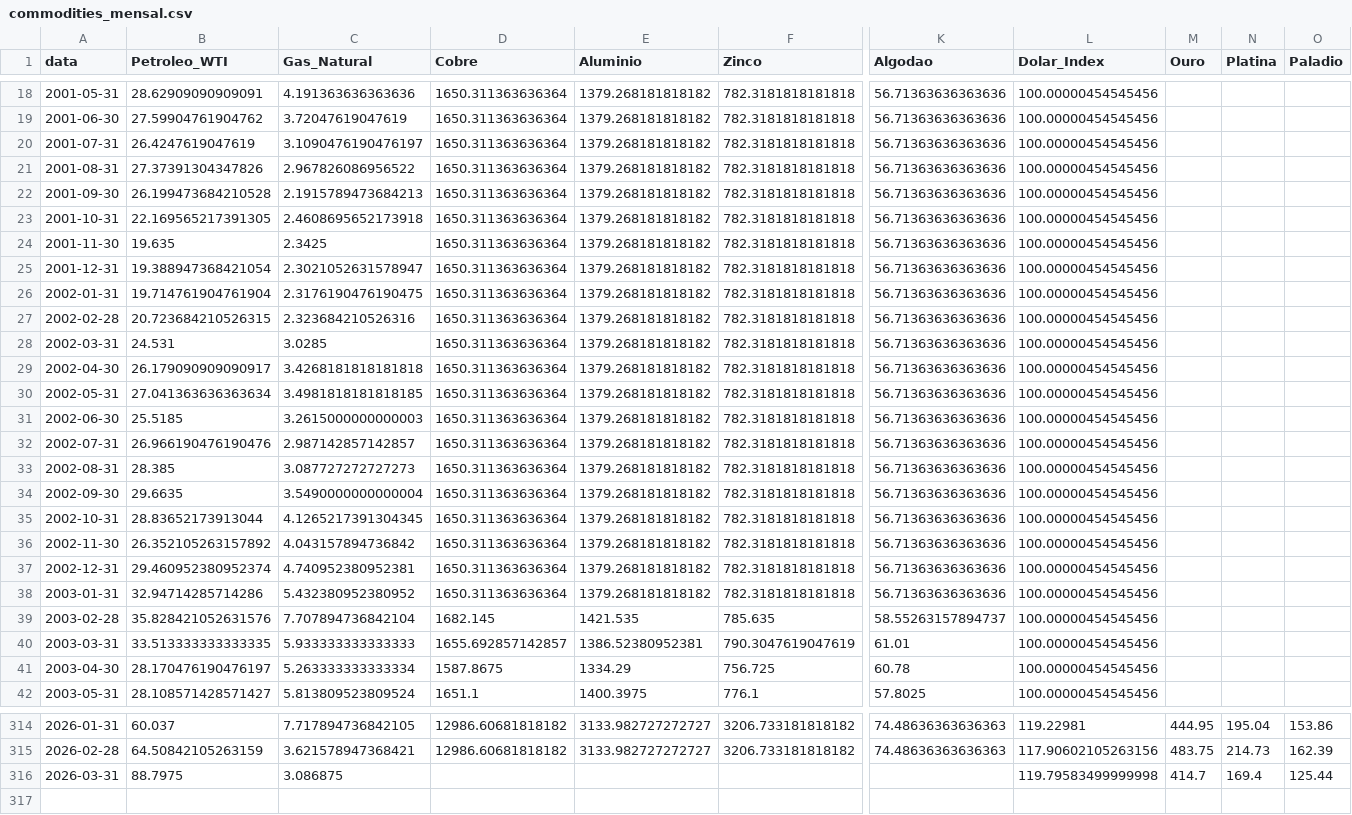
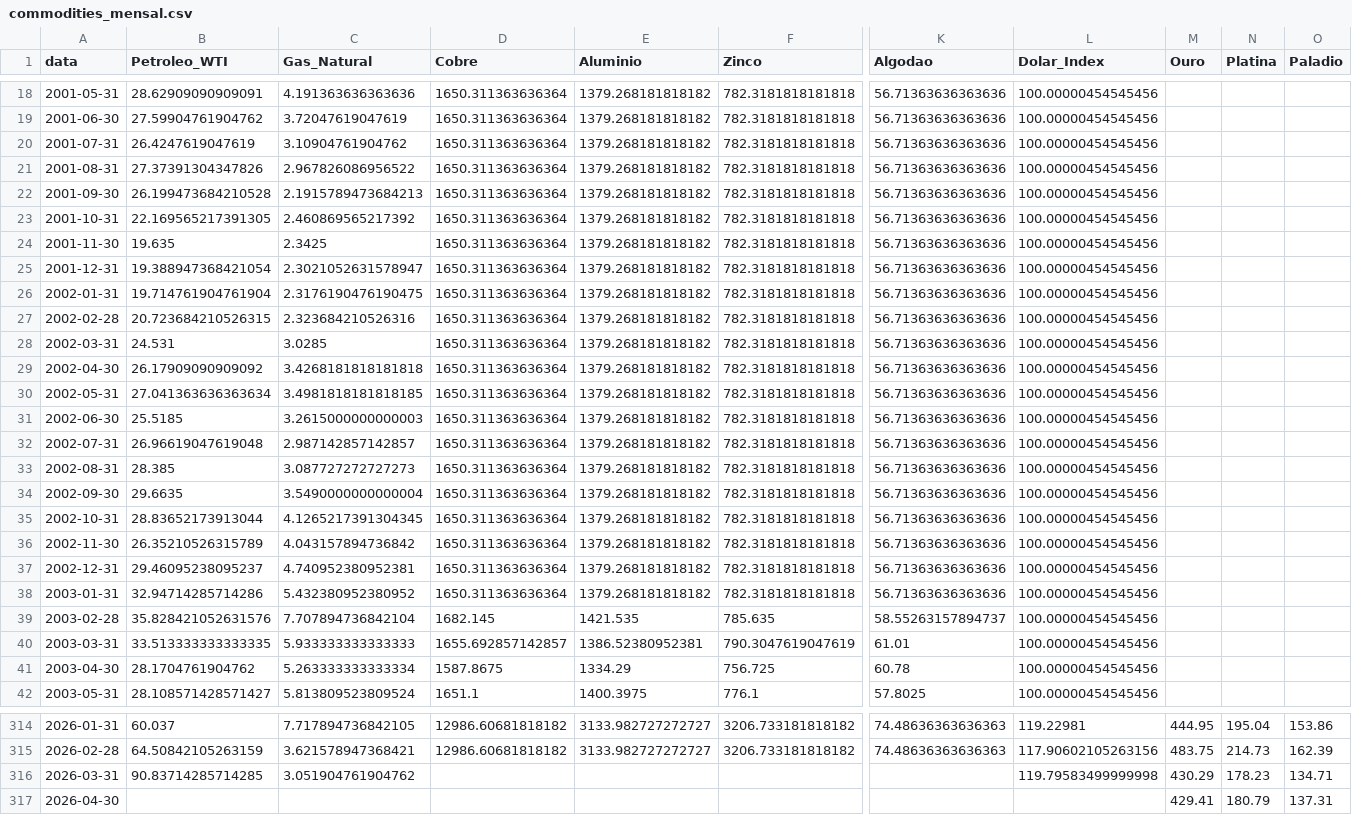
Before and after one commit to Rafaela-SCunha/Commodities-data-pipeline, a CSV file: commodities_mensal.csv, drawn as a sheet; only a part is shown, gaps mark what is left out; rows hold the shown columns only; the diff covers the shown part only; the diff names each change by its address in the sheet, - before the commit and + after, or states it on an @@ line.

```diff
--- a/commodities_mensal.csv
+++ b/commodities_mensal.csv
-C20 (Gas_Natural): 3.1090476190476197
+C20 (Gas_Natural): 3.10904761904762
-C23 (Gas_Natural): 2.4608695652173918
+C23 (Gas_Natural): 2.460869565217392
-B29 (Petroleo_WTI): 26.179090909090917
+B29 (Petroleo_WTI): 26.17909090909092
-B32 (Petroleo_WTI): 26.966190476190476
+B32 (Petroleo_WTI): 26.96619047619048
-B36 (Petroleo_WTI): 26.352105263157892
+B36 (Petroleo_WTI): 26.35210526315789
-B37 (Petroleo_WTI): 29.460952380952374
+B37 (Petroleo_WTI): 29.46095238095237
-B41 (Petroleo_WTI): 28.170476190476197
+B41 (Petroleo_WTI): 28.1704761904762
-B316 (Petroleo_WTI): 88.7975
+B316 (Petroleo_WTI): 90.83714285714285
-C316 (Gas_Natural): 3.086875
+C316 (Gas_Natural): 3.051904761904762
-M316 (Ouro): 414.7
+M316 (Ouro): 430.29
-N316 (Platina): 169.4
+N316 (Platina): 178.23
-O316 (Paladio): 125.44
+O316 (Paladio): 134.71
+row 317: 2026-04-30 |  |  |  |  |  |  |  | 429.41 | 180.79 | 137.31
```
Also changed, not shown: 3 edited cells elsewhere in this file.
